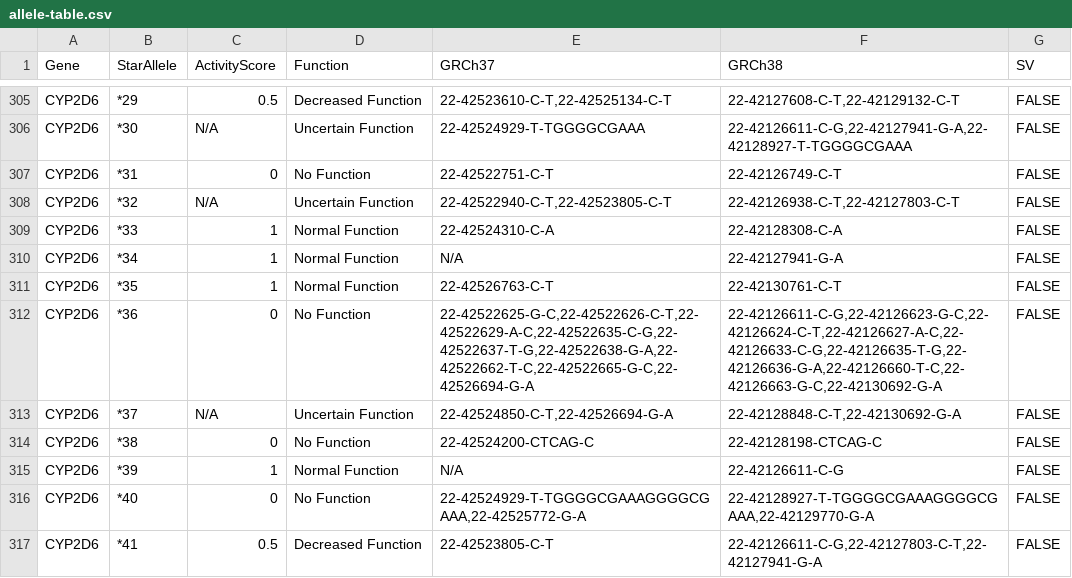
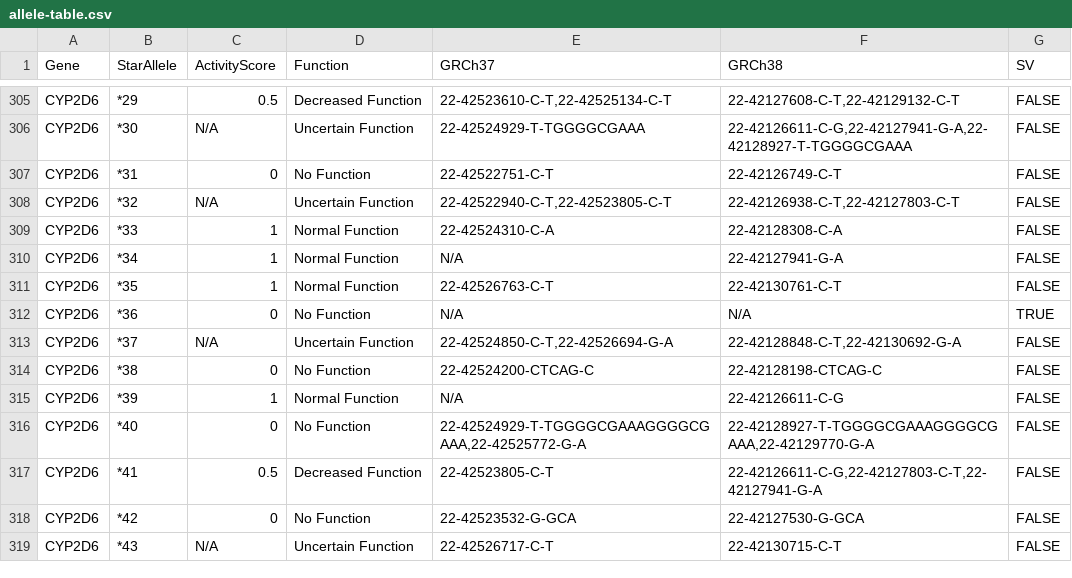
Before and after one commit to sbslee/pypgx, a CSV file: pypgx/api/data/allele-table.csv, drawn as a sheet; only a part is shown, gaps mark what is left out; the shorter side is filled out with more unchanged rows.

```diff
--- a/pypgx/api/data/allele-table.csv
+++ b/pypgx/api/data/allele-table.csv
@@ -311,3 +311,3 @@ CYP2D6,*34,1,Normal Function,N/A,22-42127941-G-A,FALSE
 CYP2D6,*35,1,Normal Function,22-42526763-C-T,22-42130761-C-T,FALSE
-CYP2D6,*36,0,No Function,"22-42522625-G-C,22-42522626-C-T,22-42522629-A-C,22-42522635-C-G,22-42522637-T-G,22-42522638-G-A,22-42522662-T-C,22-42522665-G-C,22-42526694-G-A","22-42126611-C-G,22-42126623-G-C,22-42126624-C-T,22-42126627-A-C,22-42126633-C-G,22-42126635-T-G,22-42126636-G-A,22-42126660-T-C,22-42126663-G-C,22-42130692-G-A",FALSE
+CYP2D6,*36,0,No Function,N/A,N/A,TRUE
 CYP2D6,*37,N/A,Uncertain Function,"22-42524850-C-T,22-42526694-G-A","22-42128848-C-T,22-42130692-G-A",FALSE
```
Also changed, not shown: 8 other files.
